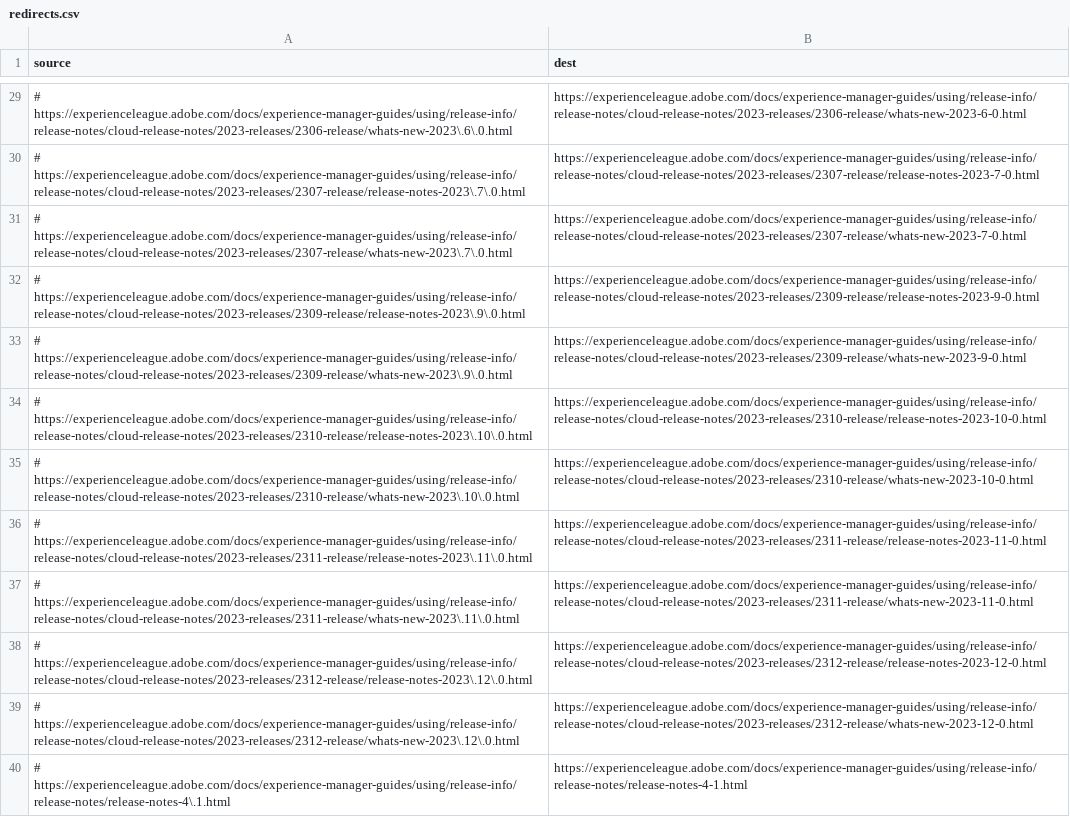
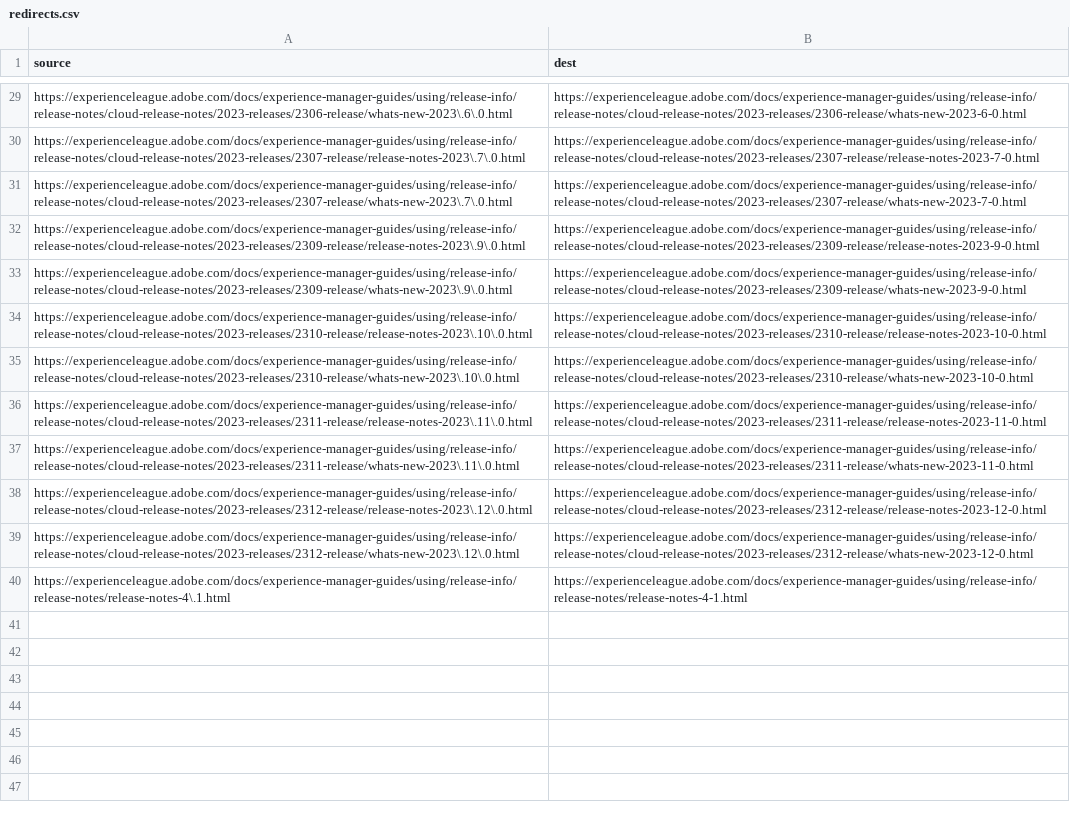
Before and after one commit to AdobeDocs/experience-manager-guides.it-IT, a CSV file: redirects.csv, drawn as a sheet; only a part is shown, gaps mark what is left out; the diff covers the shown part only; the diff names each change by its address in the sheet, - before the commit and + after, or states it on an @@ line.

```diff
--- a/redirects.csv
+++ b/redirects.csv
-A29 (source): # https://experienceleague.adobe.com/docs/experience-manager-guides/using/release-info/release-notes/cloud-release-notes/2023-releases/2306-release/whats-new-2023\.6\.0.html
+A29 (source): https://experienceleague.adobe.com/docs/experience-manager-guides/using/release-info/release-notes/cloud-release-notes/2023-releases/2306-release/whats-new-2023\.6\.0.html
-A30 (source): # https://experienceleague.adobe.com/docs/experience-manager-guides/using/release-info/release-notes/cloud-release-notes/2023-releases/2307-release/release-notes-2023\.7\.0.html
+A30 (source): https://experienceleague.adobe.com/docs/experience-manager-guides/using/release-info/release-notes/cloud-release-notes/2023-releases/2307-release/release-notes-2023\.7\.0.html
-A31 (source): # https://experienceleague.adobe.com/docs/experience-manager-guides/using/release-info/release-notes/cloud-release-notes/2023-releases/2307-release/whats-new-2023\.7\.0.html
+A31 (source): https://experienceleague.adobe.com/docs/experience-manager-guides/using/release-info/release-notes/cloud-release-notes/2023-releases/2307-release/whats-new-2023\.7\.0.html
-A32 (source): # https://experienceleague.adobe.com/docs/experience-manager-guides/using/release-info/release-notes/cloud-release-notes/2023-releases/2309-release/release-notes-2023\.9\.0.html
+A32 (source): https://experienceleague.adobe.com/docs/experience-manager-guides/using/release-info/release-notes/cloud-release-notes/2023-releases/2309-release/release-notes-2023\.9\.0.html
-A33 (source): # https://experienceleague.adobe.com/docs/experience-manager-guides/using/release-info/release-notes/cloud-release-notes/2023-releases/2309-release/whats-new-2023\.9\.0.html
+A33 (source): https://experienceleague.adobe.com/docs/experience-manager-guides/using/release-info/release-notes/cloud-release-notes/2023-releases/2309-release/whats-new-2023\.9\.0.html
-A34 (source): # https://experienceleague.adobe.com/docs/experience-manager-guides/using/release-info/release-notes/cloud-release-notes/2023-releases/2310-release/release-notes-2023\.10\.0.html
+A34 (source): https://experienceleague.adobe.com/docs/experience-manager-guides/using/release-info/release-notes/cloud-release-notes/2023-releases/2310-release/release-notes-2023\.10\.0.html
-A35 (source): # https://experienceleague.adobe.com/docs/experience-manager-guides/using/release-info/release-notes/cloud-release-notes/2023-releases/2310-release/whats-new-2023\.10\.0.html
+A35 (source): https://experienceleague.adobe.com/docs/experience-manager-guides/using/release-info/release-notes/cloud-release-notes/2023-releases/2310-release/whats-new-2023\.10\.0.html
-A36 (source): # https://experienceleague.adobe.com/docs/experience-manager-guides/using/release-info/release-notes/cloud-release-notes/2023-releases/2311-release/release-notes-2023\.11\.0.html
+A36 (source): https://experienceleague.adobe.com/docs/experience-manager-guides/using/release-info/release-notes/cloud-release-notes/2023-releases/2311-release/release-notes-2023\.11\.0.html
-A37 (source): # https://experienceleague.adobe.com/docs/experience-manager-guides/using/release-info/release-notes/cloud-release-notes/2023-releases/2311-release/whats-new-2023\.11\.0.html
+A37 (source): https://experienceleague.adobe.com/docs/experience-manager-guides/using/release-info/release-notes/cloud-release-notes/2023-releases/2311-release/whats-new-2023\.11\.0.html
-A38 (source): # https://experienceleague.adobe.com/docs/experience-manager-guides/using/release-info/release-notes/cloud-release-notes/2023-releases/2312-release/release-notes-2023\.12\.0.html
+A38 (source): https://experienceleague.adobe.com/docs/experience-manager-guides/using/release-info/release-notes/cloud-release-notes/2023-releases/2312-release/release-notes-2023\.12\.0.html
-A39 (source): # https://experienceleague.adobe.com/docs/experience-manager-guides/using/release-info/release-notes/cloud-release-notes/2023-releases/2312-release/whats-new-2023\.12\.0.html
+A39 (source): https://experienceleague.adobe.com/docs/experience-manager-guides/using/release-info/release-notes/cloud-release-notes/2023-releases/2312-release/whats-new-2023\.12\.0.html
-A40 (source): # https://experienceleague.adobe.com/docs/experience-manager-guides/using/release-info/release-notes/release-notes-4\.1.html
+A40 (source): https://experienceleague.adobe.com/docs/experience-manager-guides/using/release-info/release-notes/release-notes-4\.1.html
```
Also changed, not shown: 27 edited cells elsewhere in this file.
